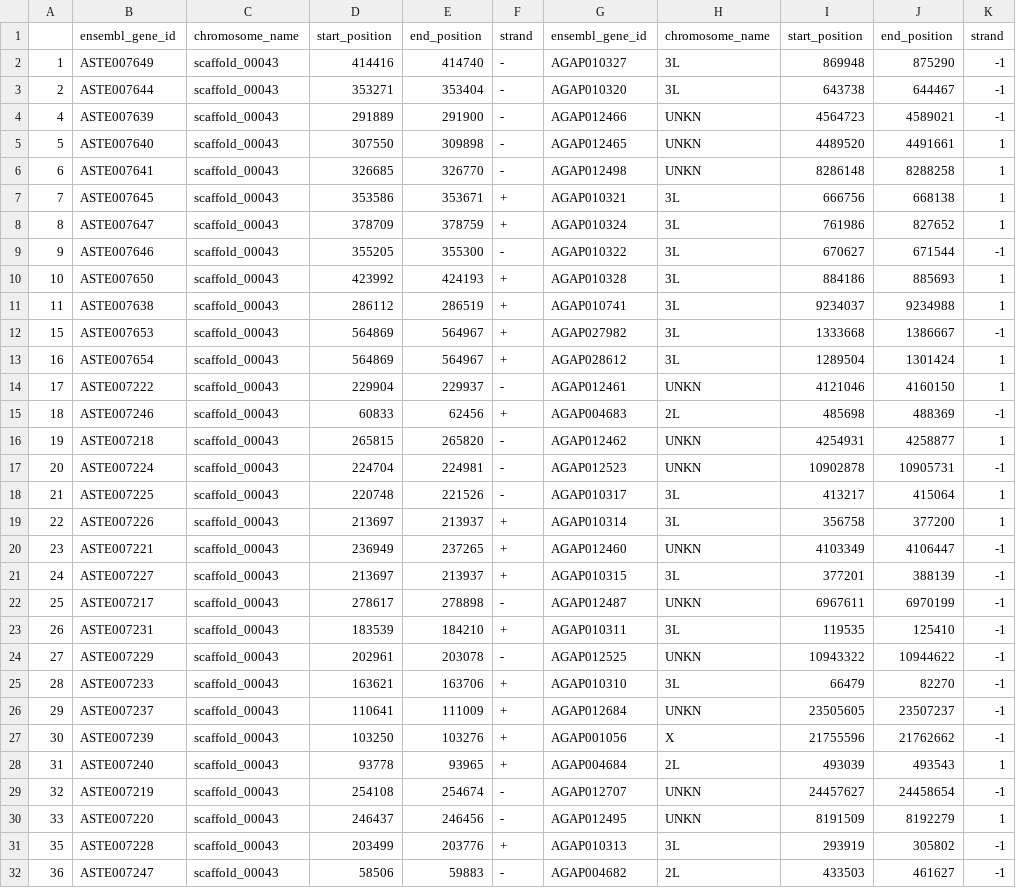
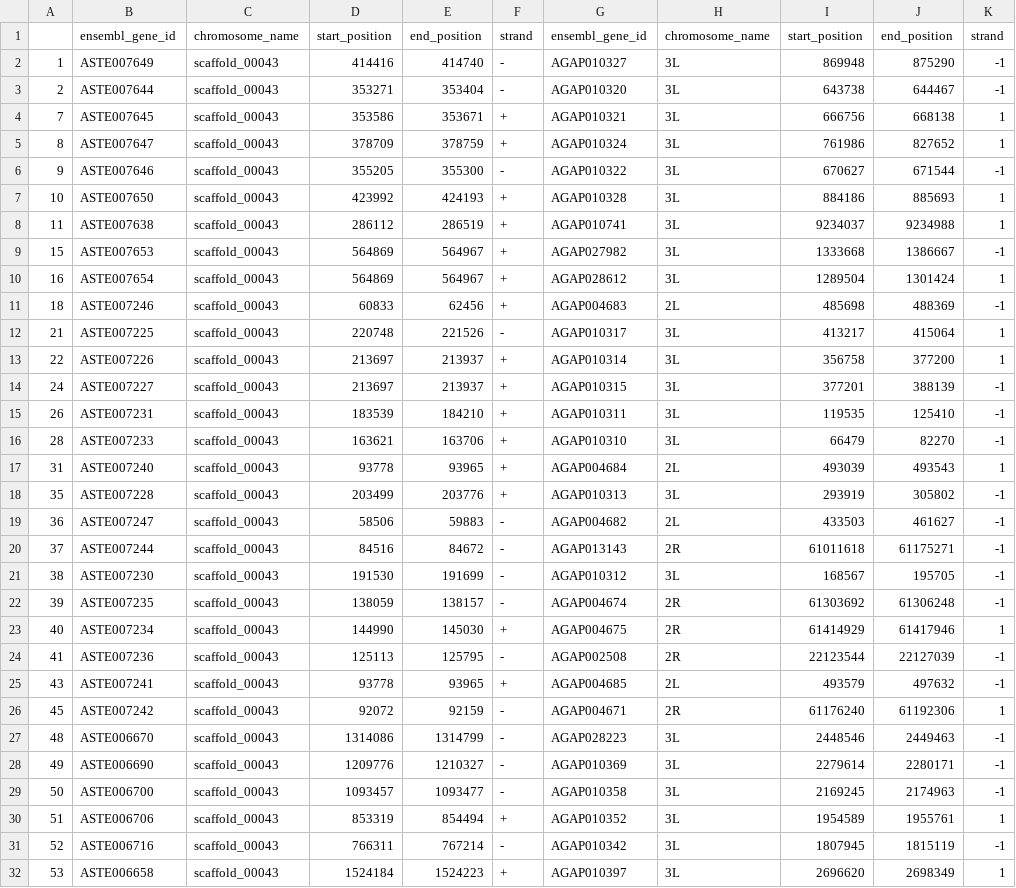
Before and after one commit to seaman248/scf_0043_location, a CSV file: input_data/un_table.csv, drawn as a sheet; only a part is shown; the shorter side is filled out with more unchanged rows; the diff covers the shown part only.

Commit message:
clean un_table from X and UNKN gambiae chrs

```diff
--- a/input_data/un_table.csv
+++ b/input_data/un_table.csv
@@ -3,5 +3,2 @@
 "2";"ASTE007644";"scaffold_00043";353271;353404;"-";"AGAP010320";"3L";643738;644467;-1
-"4";"ASTE007639";"scaffold_00043";291889;291900;"-";"AGAP012466";"UNKN";4564723;4589021;-1
-"5";"ASTE007640";"scaffold_00043";307550;309898;"-";"AGAP012465";"UNKN";4489520;4491661;1
-"6";"ASTE007641";"scaffold_00043";326685;326770;"-";"AGAP012498";"UNKN";8286148;8288258;1
 "7";"ASTE007645";"scaffold_00043";353586;353671;"+";"AGAP010321";"3L";666756;668138;1
@@ -13,19 +10,9 @@
 "16";"ASTE007654";"scaffold_00043";564869;564967;"+";"AGAP028612";"3L";1289504;1301424;1
-"17";"ASTE007222";"scaffold_00043";229904;229937;"-";"AGAP012461";"UNKN";4121046;4160150;1
 "18";"ASTE007246";"scaffold_00043";60833;62456;"+";"AGAP004683";"2L";485698;488369;-1
-"19";"ASTE007218";"scaffold_00043";265815;265820;"-";"AGAP012462";"UNKN";4254931;4258877;1
-"20";"ASTE007224";"scaffold_00043";224704;224981;"-";"AGAP012523";"UNKN";10902878;10905731;-1
 "21";"ASTE007225";"scaffold_00043";220748;221526;"-";"AGAP010317";"3L";413217;415064;1
 "22";"ASTE007226";"scaffold_00043";213697;213937;"+";"AGAP010314";"3L";356758;377200;1
-"23";"ASTE007221";"scaffold_00043";236949;237265;"+";"AGAP012460";"UNKN";4103349;4106447;-1
 "24";"ASTE007227";"scaffold_00043";213697;213937;"+";"AGAP010315";"3L";377201;388139;-1
-"25";"ASTE007217";"scaffold_00043";278617;278898;"-";"AGAP012487";"UNKN";6967611;6970199;-1
 "26";"ASTE007231";"scaffold_00043";183539;184210;"+";"AGAP010311";"3L";119535;125410;-1
-"27";"ASTE007229";"scaffold_00043";202961;203078;"-";"AGAP012525";"UNKN";10943322;10944622;-1
 "28";"ASTE007233";"scaffold_00043";163621;163706;"+";"AGAP010310";"3L";66479;82270;-1
-"29";"ASTE007237";"scaffold_00043";110641;111009;"+";"AGAP012684";"UNKN";23505605;23507237;-1
-"30";"ASTE007239";"scaffold_00043";103250;103276;"+";"AGAP001056";"X";21755596;21762662;-1
 "31";"ASTE007240";"scaffold_00043";93778;93965;"+";"AGAP004684";"2L";493039;493543;1
-"32";"ASTE007219";"scaffold_00043";254108;254674;"-";"AGAP012707";"UNKN";24457627;24458654;-1
-"33";"ASTE007220";"scaffold_00043";246437;246456;"-";"AGAP012495";"UNKN";8191509;8192279;1
 "35";"ASTE007228";"scaffold_00043";203499;203776;"+";"AGAP010313";"3L";293919;305802;-1
```
Also changed, not shown: 3 removed rows elsewhere in this file, 2 other files.
